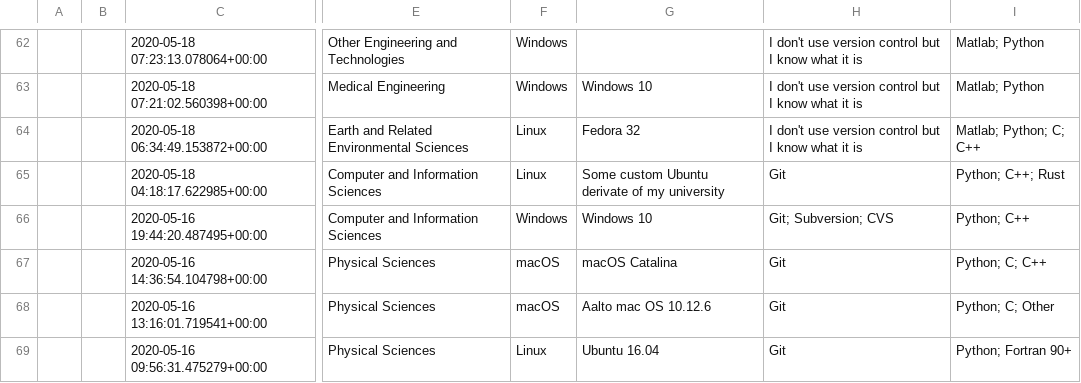
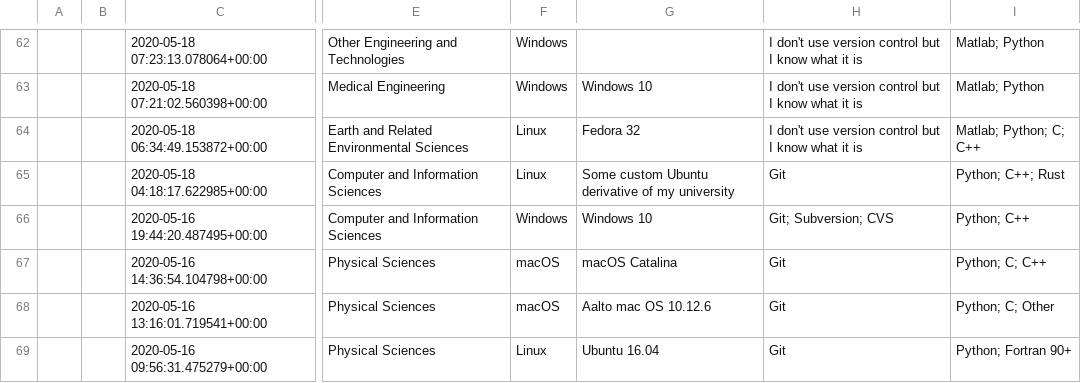
Before and after one commit to coderefinery/pre-workshop-survey, a CSV file: indico_survey/2020/online-may-jun.csv, drawn as a sheet; only a part is shown, gaps mark what is left out; the diff names each change by its address in the sheet, - before the commit and + after, or states it on an @@ line.

Commit message:
typo correction
ref. automatic testing dffe988

```diff
--- a/indico_survey/2020/online-may-jun.csv
+++ b/indico_survey/2020/online-may-jun.csv
-G65: Some custom Ubuntu derivate of my university
+G65: Some custom Ubuntu derivative of my university
```
